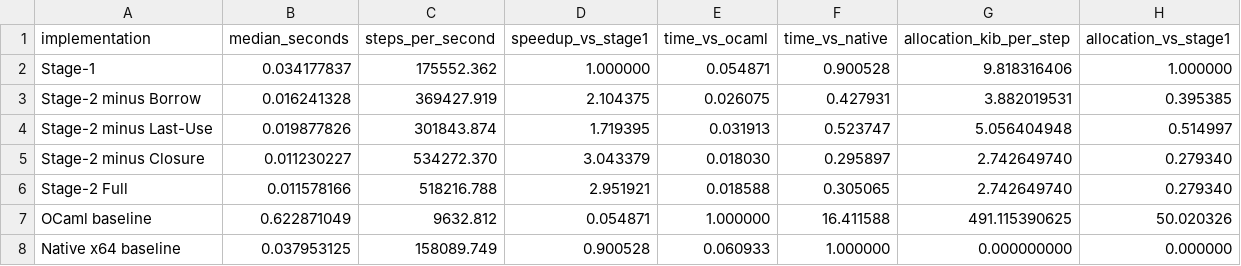
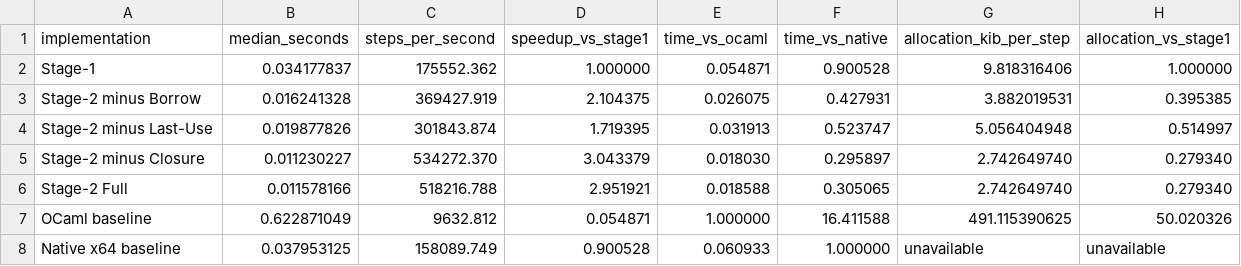
Before and after one commit to OpenSourceVerif/Isabelle2Rust, a CSV file: evaluation/results/rq3/x64/derived.csv, drawn as a sheet.

```diff
--- a/evaluation/results/rq3/x64/derived.csv
+++ b/evaluation/results/rq3/x64/derived.csv
@@ -7,2 +7,2 @@ Stage-2 Full,0.011578166,518216.788,2.951921,0.018588,0.305065,2.742649740,0.279
 OCaml baseline,0.622871049,9632.812,0.054871,1.000000,16.411588,491.115390625,50.020326
-Native x64 baseline,0.037953125,158089.749,0.900528,0.060933,1.000000,0.000000000,0.000000
+Native x64 baseline,0.037953125,158089.749,0.900528,0.060933,1.000000,unavailable,unavailable
```
Also changed, not shown: evaluation/results/rq3/sbpf/summary.csv, evaluation/results/rq3/x64/raw.csv, 2 other files.
